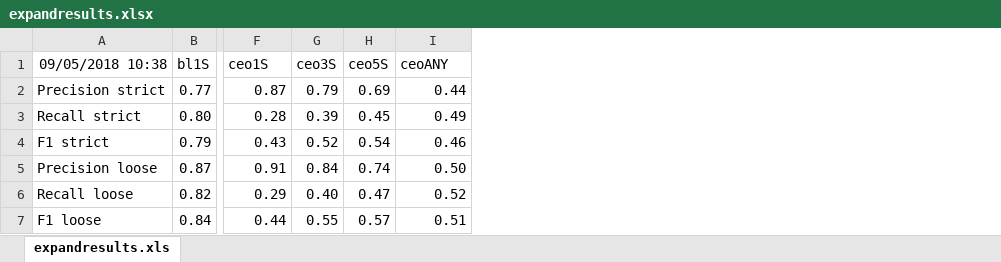
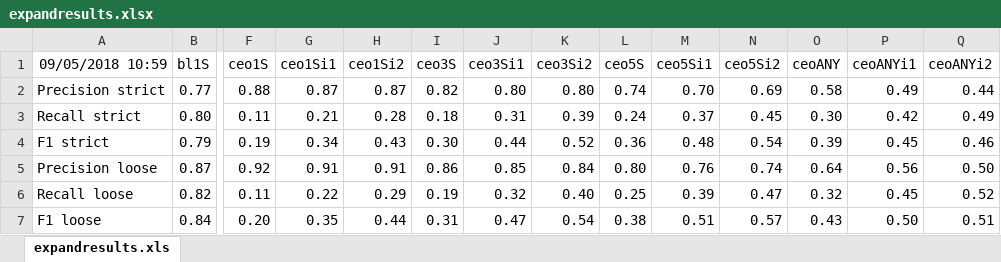
Before and after one commit to cltl/ceopathfinder, an Excel workbook: pathfinder/expandresults.xlsx, sheet expandresults.xls, drawn as a sheet; only a part is shown, gaps mark what is left out; values as stored, in another font and other column widths than the file's, no borders; addresses are those after the commit; the diff names each change by its address in the sheet, - before the commit and + after, or states it on an @@ line.

```diff
--- a/pathfinder/expandresults.xlsx (sheet expandresults.xls)
+++ b/pathfinder/expandresults.xlsx (sheet expandresults.xls)
+column F (ceo1S), rows 2-7: 0.88 | 0.11 | 0.19 | 0.92 | 0.11 | 0.20
+column G (ceo1Si1), rows 2-7: 0.87 | 0.21 | 0.34 | 0.91 | 0.22 | 0.35
+column J (ceo3Si1), rows 2-7: 0.80 | 0.31 | 0.44 | 0.85 | 0.32 | 0.47
+column K (ceo3Si2), rows 2-7: 0.80 | 0.39 | 0.52 | 0.84 | 0.40 | 0.54
+column M (ceo5Si1), rows 2-7: 0.70 | 0.37 | 0.48 | 0.76 | 0.39 | 0.51
+column N (ceo5Si2), rows 2-7: 0.69 | 0.45 | 0.54 | 0.74 | 0.47 | 0.57
+column O (ceoANY), rows 2-7: 0.58 | 0.30 | 0.39 | 0.64 | 0.32 | 0.43
+column P (ceoANYi1), rows 2-7: 0.49 | 0.42 | 0.45 | 0.56 | 0.45 | 0.50
-A1: 09/05/2018 10:38
+A1: 09/05/2018 10:59
-H1: ceo1S
+H1: ceo1Si2
-Q1: ceoANY
+Q1: ceoANYi2
-I2 (ceo3S): 0.79
+I2 (ceo3S): 0.82
-L2 (ceo5S): 0.69
+L2 (ceo5S): 0.74
-I3 (ceo3S): 0.39
+I3 (ceo3S): 0.18
-L3 (ceo5S): 0.45
+L3 (ceo5S): 0.24
-I4 (ceo3S): 0.52
+I4 (ceo3S): 0.30
-L4 (ceo5S): 0.54
+L4 (ceo5S): 0.36
-I5 (ceo3S): 0.84
+I5 (ceo3S): 0.86
-L5 (ceo5S): 0.74
+L5 (ceo5S): 0.80
-I6 (ceo3S): 0.40
+I6 (ceo3S): 0.19
-L6 (ceo5S): 0.47
+L6 (ceo5S): 0.25
-I7 (ceo3S): 0.55
+I7 (ceo3S): 0.31
-L7 (ceo5S): 0.57
+L7 (ceo5S): 0.38
```
Also changed, not shown: pathfinder/noexpandresults.xlsx, 17 other files.
